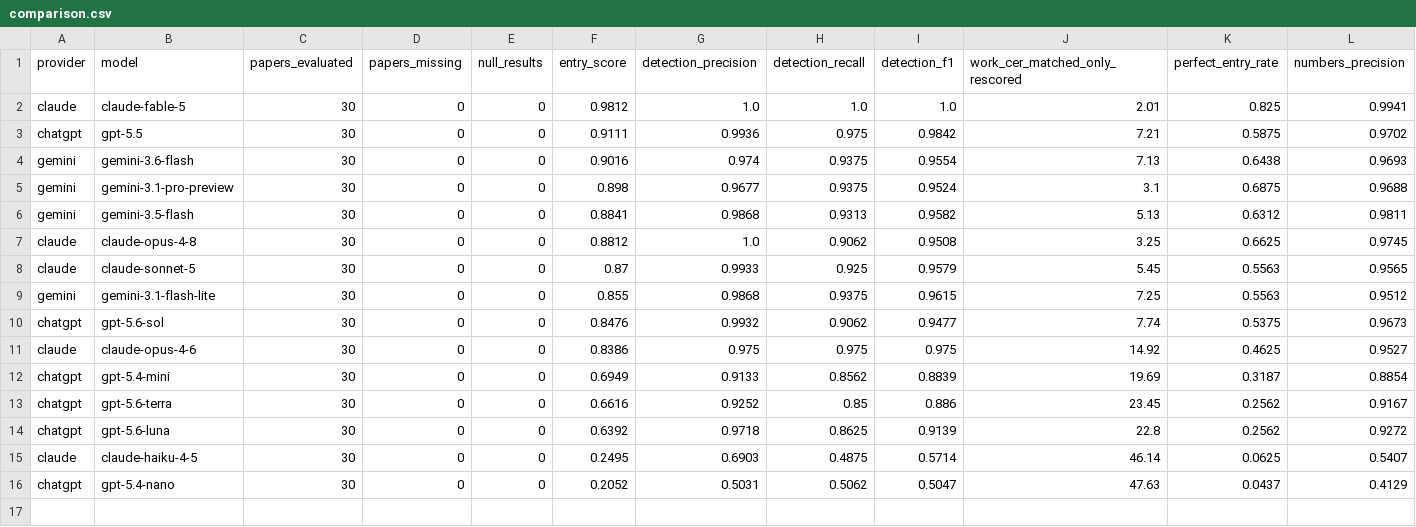
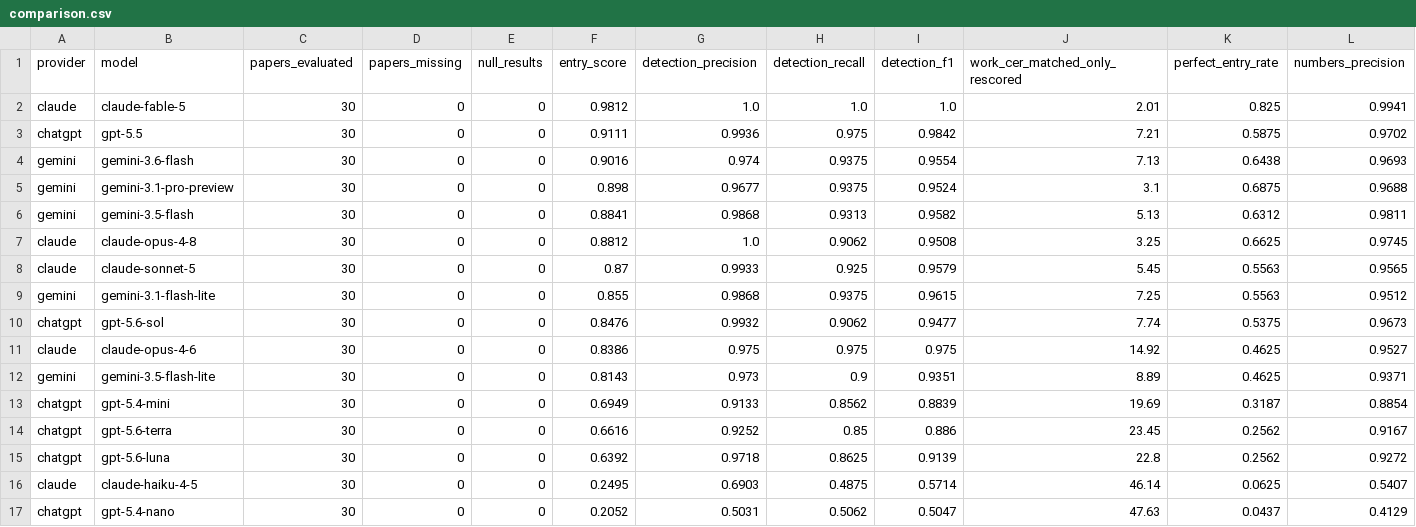
Before and after one commit to otanitakeru/SHQR-bench, a CSV file: public/data/comparison.csv, drawn as a sheet; only a part is shown; rows hold the shown columns only; the diff names each change by its address in the sheet, - before the commit and + after, or states it on an @@ line.

Commit message:
add: gemini-3.5-flash-lite

```diff
--- a/public/data/comparison.csv
+++ b/public/data/comparison.csv
+row 12: gemini | gemini-3.5-flash-lite | 30 | 0 | 0 | 0.8143 | 0.973 | 0.9 | 0.9351 | 8.89 | 0.4625 | 0.9371
```
Also changed, not shown: 4 other files.
